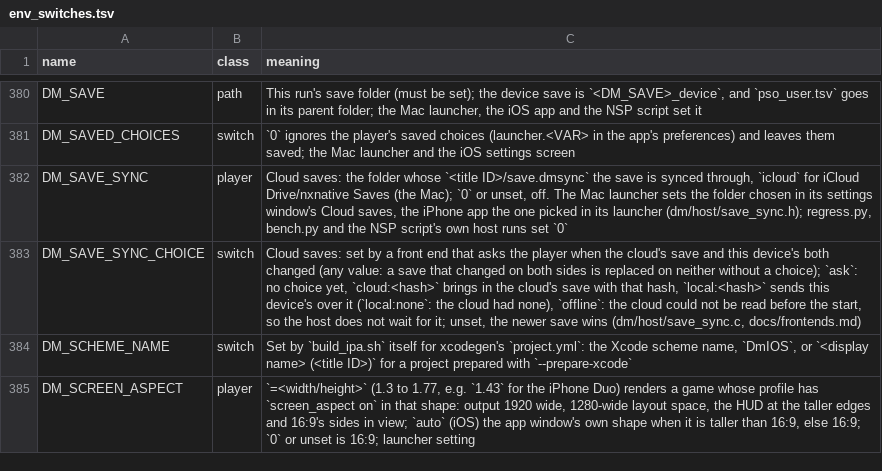
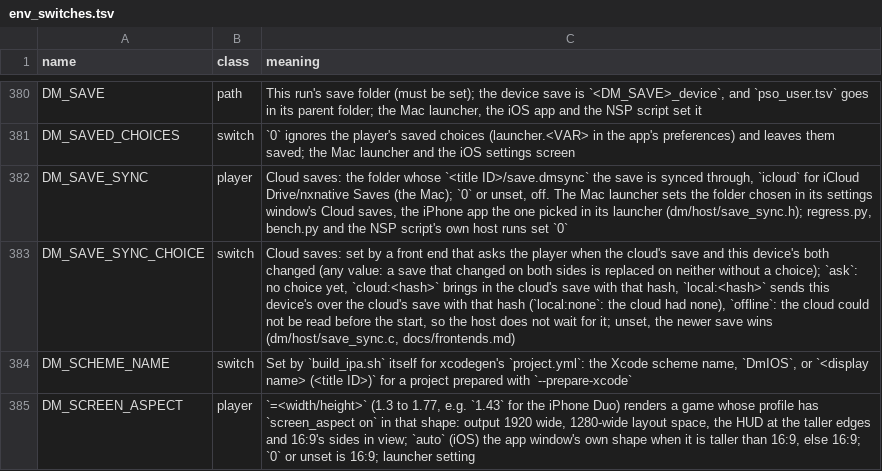
Before and after one commit to kencalx/NX18, a TSV file: docs/env_switches.tsv, drawn as a sheet; only a part is shown, gaps mark what is left out.

```diff
--- a/docs/env_switches.tsv
+++ b/docs/env_switches.tsv
@@ -382,3 +382,3 @@ DM_SAVED_CHOICES	switch	`0` ignores the player's saved choices (launcher.<VAR> i
 DM_SAVE_SYNC	player	Cloud saves: the folder whose `<title ID>/save.dmsync` the save is synced through, `icloud` for iCloud Drive/nxnative Saves (the Mac); `0` or unset, off. The Mac launcher sets the folder chosen in its settings window's Cloud saves, the iPhone app the one picked in its launcher (dm/host/save_sync.h); regress.py, bench.py and the NSP script's own host runs set `0`
-DM_SAVE_SYNC_CHOICE	switch	Cloud saves: set by a front end that asks the player when the cloud's save and this device's both changed (any value: a save that changed on both sides is replaced on neither without a choice); `ask`: no choice yet, `cloud:<hash>` brings in the cloud's save with that hash, `local:<hash>` sends this device's over it (`local:none`: the cloud had none), `offline`: the cloud could not be read before the start, so the host does not wait for it; unset, the newer save wins (dm/host/save_sync.c, docs/frontends.md)
+DM_SAVE_SYNC_CHOICE	switch	Cloud saves: set by a front end that asks the player when the cloud's save and this device's both changed (any value: a save that changed on both sides is replaced on neither without a choice); `ask`: no choice yet, `cloud:<hash>` brings in the cloud's save with that hash, `local:<hash>` sends this device's over the cloud's save with that hash (`local:none`: the cloud had none), `offline`: the cloud could not be read before the start, so the host does not wait for it; unset, the newer save wins (dm/host/save_sync.c, docs/frontends.md)
 DM_SCHEME_NAME	switch	Set by `build_ipa.sh` itself for xcodegen's `project.yml`: the Xcode scheme name, `DmIOS`, or `<display name> (<title ID>)` for a project prepared with `--prepare-xcode`
```
Also changed, not shown: 6 other files.
